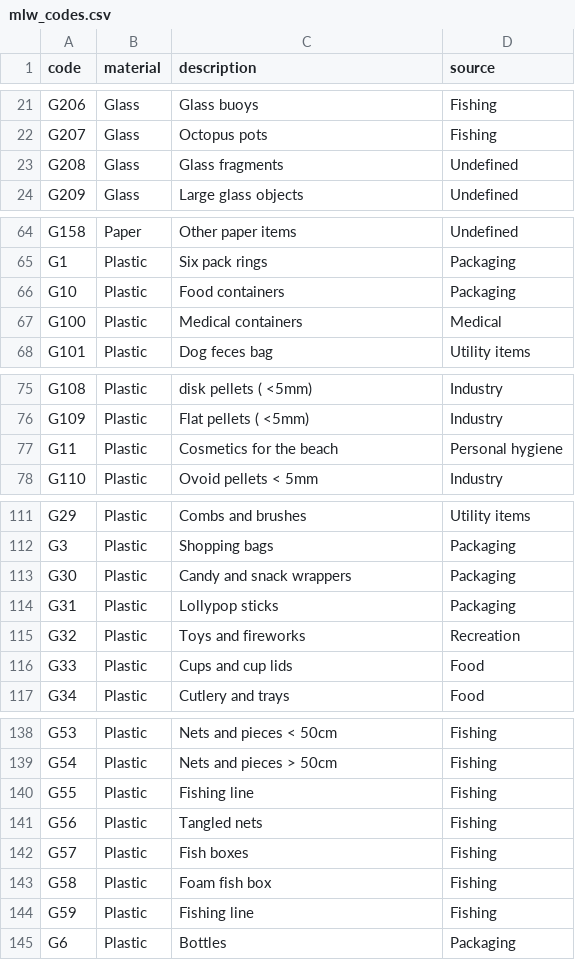
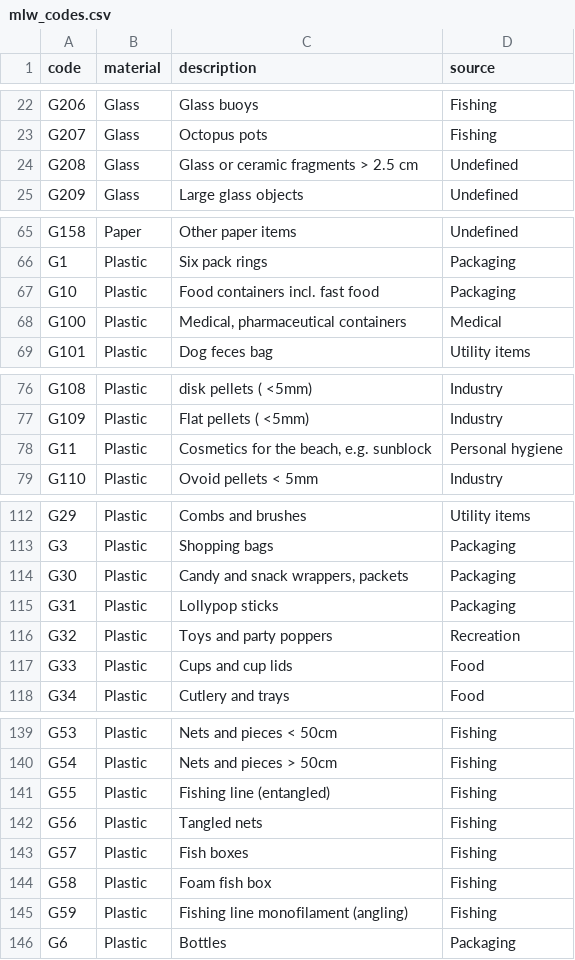
Before and after one commit to hammerdirt-analyst/probability-2021, a CSV file: data/mlw_codes.csv, drawn as a sheet; only a part is shown, gaps mark what is left out; the diff covers the shown part only.

```diff
--- a/data/mlw_codes.csv
+++ b/data/mlw_codes.csv
@@ -22,3 +23,3 @@ G206,Glass,Glass buoys,Fishing
 G207,Glass,Octopus pots,Fishing
-G208,Glass,Glass fragments,Undefined
+G208,Glass,Glass or ceramic fragments > 2.5 cm,Undefined
 G209,Glass,Large glass objects,Undefined
@@ -65,4 +66,4 @@ G158,Paper,Other paper items,Undefined
 G1,Plastic,Six pack rings,Packaging
-G10,Plastic,Food containers,Packaging
-G100,Plastic,Medical containers,Medical
+G10,Plastic,Food containers incl. fast food,Packaging
+G100,Plastic,"Medical, pharmaceutical containers",Medical
 G101,Plastic,Dog feces bag,Utility items
@@ -76,3 +77,3 @@ G108,Plastic,disk pellets ( <5mm),Industry
 G109,Plastic,Flat pellets ( <5mm),Industry
-G11,Plastic,Cosmetics for the beach,Personal hygiene
+G11,Plastic,"Cosmetics for the beach, e.g. sunblock",Personal hygiene
 G110,Plastic,Ovoid pellets < 5mm,Industry
@@ -112,5 +113,5 @@ G29,Plastic,Combs and brushes,Utility items
 G3,Plastic,Shopping bags,Packaging
-G30,Plastic,Candy and snack wrappers,Packaging
+G30,Plastic,"Candy and snack wrappers, packets",Packaging
 G31,Plastic,Lollypop sticks,Packaging
-G32,Plastic,Toys and fireworks,Recreation
+G32,Plastic,Toys and party poppers,Recreation
 G33,Plastic,Cups and cup lids,Food
@@ -139,3 +140,3 @@ G53,Plastic,Nets and pieces < 50cm,Fishing
 G54,Plastic,Nets and pieces > 50cm,Fishing
-G55,Plastic,Fishing line,Fishing
+G55,Plastic,Fishing line (entangled),Fishing
 G56,Plastic,Tangled nets,Fishing
@@ -143,3 +144,3 @@ G57,Plastic,Fish boxes,Fishing
 G58,Plastic,Foam fish box,Fishing
-G59,Plastic,Fishing line,Fishing
+G59,Plastic,Fishing line monofilament (angling),Fishing
 G6,Plastic,Bottles,Packaging
```
Also changed, not shown: 5 added rows and 6 edited cells elsewhere in this file, data/daily_totals_pcs_m.csv, 28 other files.
